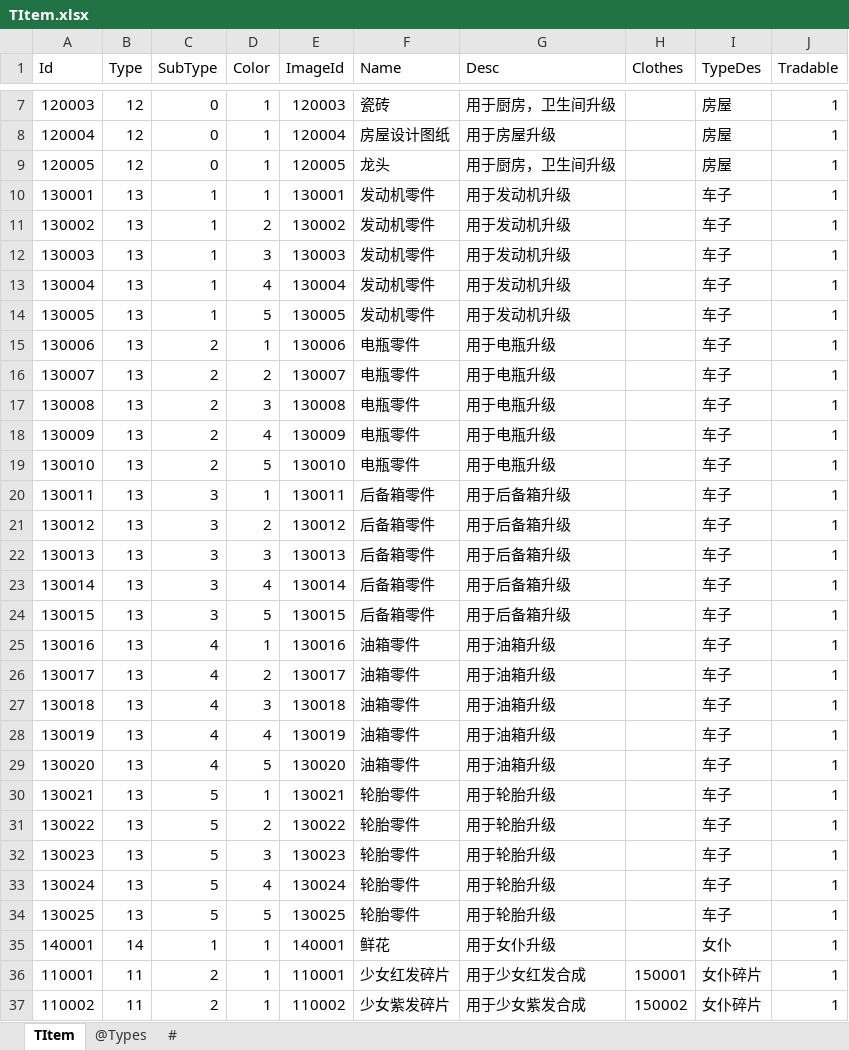
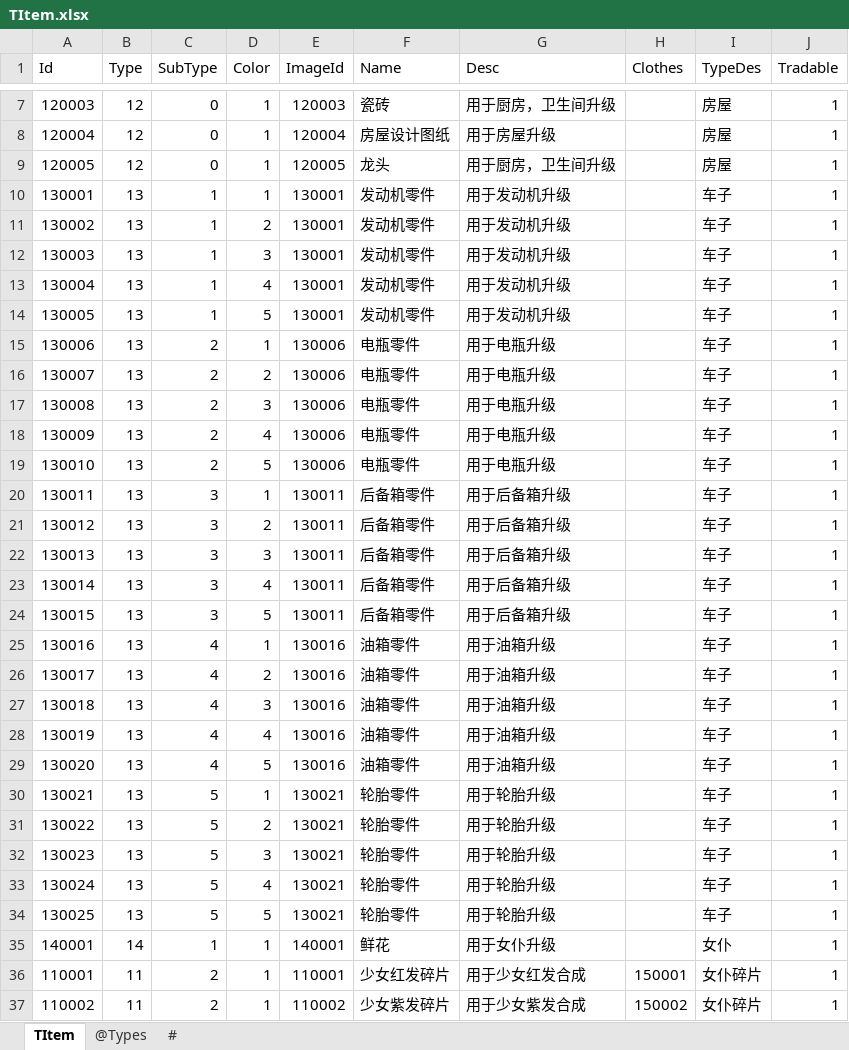
Before and after one commit to gaozhengshuang/texaspoker, an Excel workbook: docs/excel/TItem.xlsx, sheet TItem, drawn as a sheet; only a part is shown, gaps mark what is left out; values as stored, in another font and other column widths than the file's, no borders; the diff names each change by its address in the sheet, - before the commit and + after, or states it on an @@ line.

Commit message:
汽车道具文档修改

```diff
--- a/docs/excel/TItem.xlsx (sheet TItem)
+++ b/docs/excel/TItem.xlsx (sheet TItem)
-E11 (ImageId): 130002
+E11 (ImageId): 130001
-E12 (ImageId): 130003
+E12 (ImageId): 130001
-E13 (ImageId): 130004
+E13 (ImageId): 130001
-E14 (ImageId): 130005
+E14 (ImageId): 130001
-E16 (ImageId): 130007
+E16 (ImageId): 130006
-E17 (ImageId): 130008
+E17 (ImageId): 130006
-E18 (ImageId): 130009
+E18 (ImageId): 130006
-E19 (ImageId): 130010
+E19 (ImageId): 130006
-E21 (ImageId): 130012
+E21 (ImageId): 130011
-E22 (ImageId): 130013
+E22 (ImageId): 130011
-E23 (ImageId): 130014
+E23 (ImageId): 130011
-E24 (ImageId): 130015
+E24 (ImageId): 130011
-E26 (ImageId): 130017
+E26 (ImageId): 130016
-E27 (ImageId): 130018
+E27 (ImageId): 130016
-E28 (ImageId): 130019
+E28 (ImageId): 130016
-E29 (ImageId): 130020
+E29 (ImageId): 130016
-E31 (ImageId): 130022
+E31 (ImageId): 130021
-E32 (ImageId): 130023
+E32 (ImageId): 130021
-E33 (ImageId): 130024
+E33 (ImageId): 130021
-E34 (ImageId): 130025
+E34 (ImageId): 130021
```
